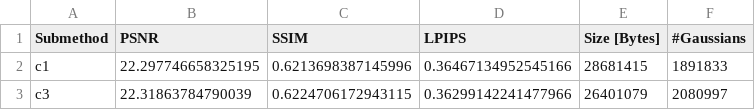
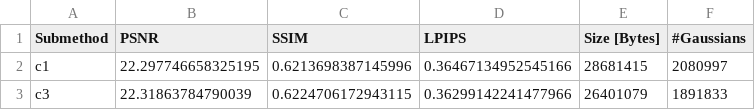
Before and after one commit to ShuzhaoXie/MesonGS, a CSV file: results/MipNeRF360/treehill.csv, drawn as a sheet.

Commit message:
fix errors

```diff
--- a/results/MipNeRF360/treehill.csv
+++ b/results/MipNeRF360/treehill.csv
@@ -1,3 +1,3 @@
 Submethod,PSNR,SSIM,LPIPS,Size [Bytes],#Gaussians
-c1,22.297746658325195,0.6213698387145996,0.36467134952545166,28681415,1891833
-c3,22.31863784790039,0.6224706172943115,0.36299142241477966,26401079,2080997
+c1,22.297746658325195,0.6213698387145996,0.36467134952545166,28681415,2080997
+c3,22.31863784790039,0.6224706172943115,0.36299142241477966,26401079,1891833
```
